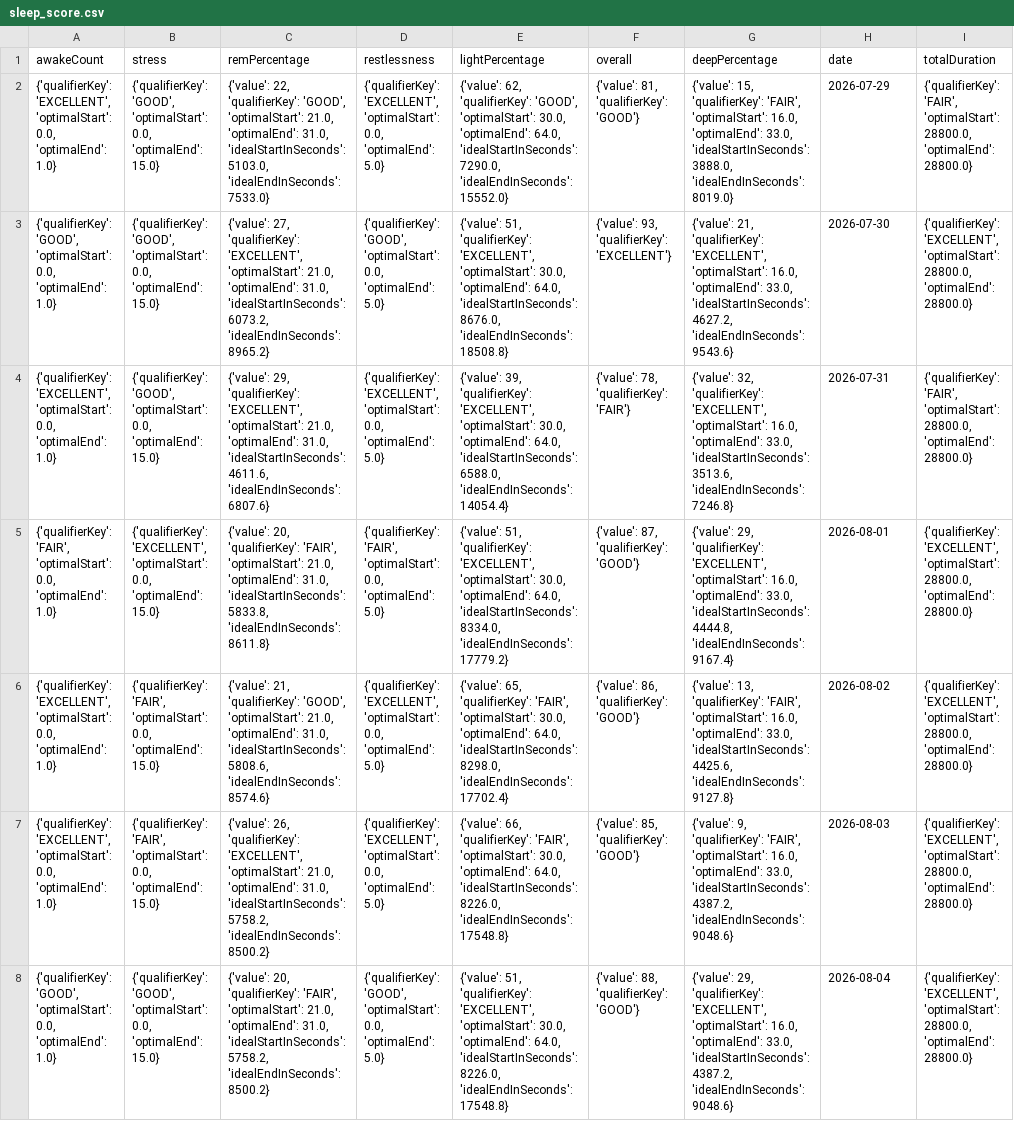
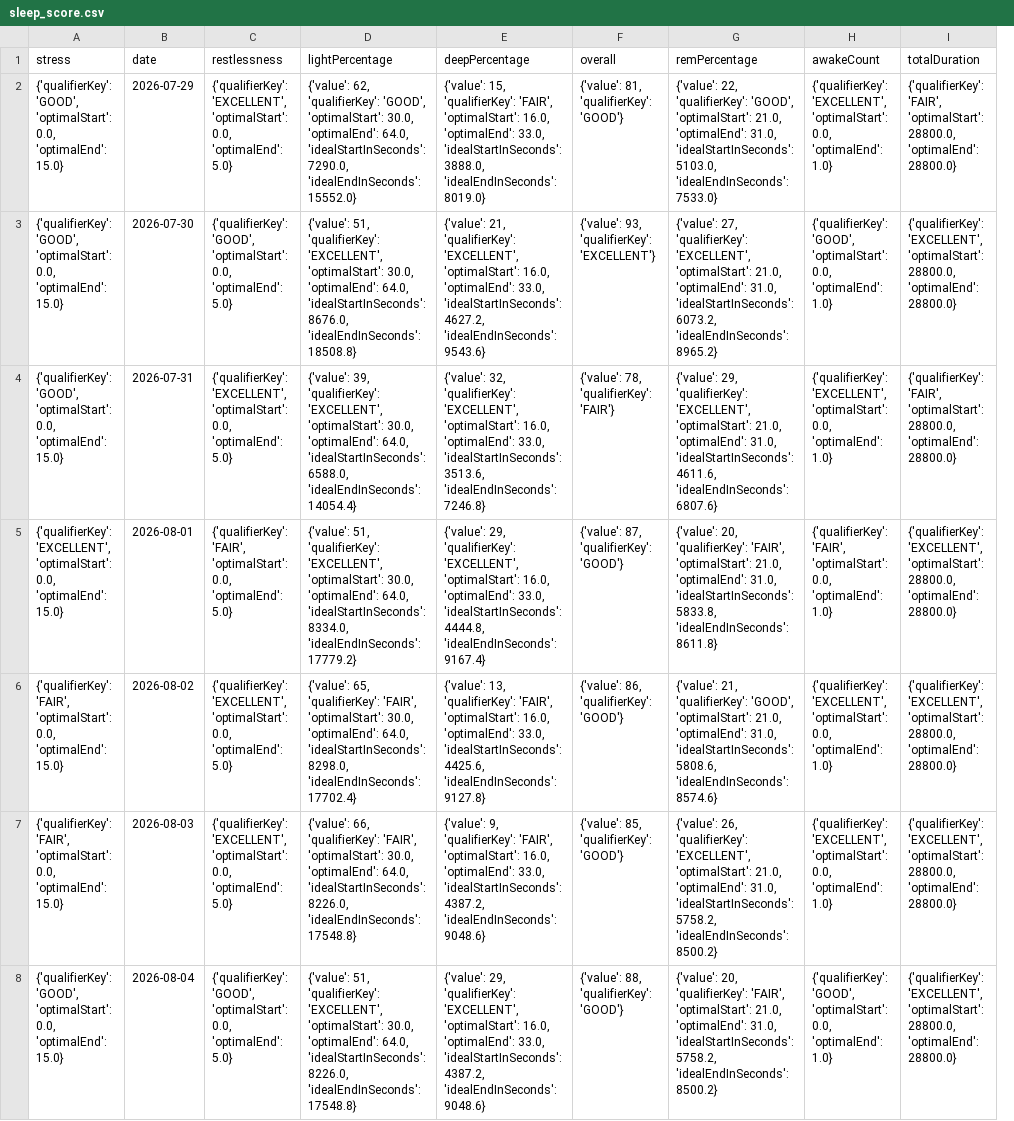
Before and after one commit to MacGoesRunning/garmin-data-MacGoesRunning, a CSV file: sleep_score.csv, drawn as a sheet; only a part is shown; removed rows and columns are numbered as before the commit, all else as after; the diff covers the shown part only; the diff names each change by its address in the sheet, - before the commit and + after, or states it on an @@ line.

```diff
--- a/sleep_score.csv
+++ b/sleep_score.csv
-column A (awakeCount), rows 2-8: {'qualifierKey': 'EXCELLENT', 'optimalStart': 0.0, 'optimalEnd': 1.0} | {'qualifierKey': 'GOOD', 'optimalStart': 0.0, 'optimalEnd': 1.0} | {'qualifierKey': 'EXCELLENT', 'optimalStart': 0.0, 'optimalEnd': 1.0} | {'qualifierKey': 'FAIR', 'optimalStart': 0.0, 'optimalEnd': 1.0} | {'qualifierKey': 'EXCELLENT', 'optimalStart': 0.0, 'optimalEnd': 1.0} | {'qualifierKey': 'EXCELLENT', 'optimalStart': 0.0, 'optimalEnd': 1.0} | {'qualifierKey': 'GOOD', 'optimalStart': 0.0, 'optimalEnd': 1.0}
-column C (remPercentage), rows 2-8: {'value': 22, 'qualifierKey': 'GOOD', 'optimalStart': 21.0, 'optimalEnd': 31.0, 'idealStartInSeconds': 5103.0, 'idealEndInSeconds': 7533.0} | {'value': 27, 'qualifierKey': 'EXCELLENT', 'optimalStart': 21.0, 'optimalEnd': 31.0, 'idealStartInSeconds': 6073.2, 'idealEndInSeconds': 8965.2} | {'value': 29, 'qualifierKey': 'EXCELLENT', 'optimalStart': 21.0, 'optimalEnd': 31.0, 'idealStartInSeconds': 4611.6, 'idealEndInSeconds': 6807.6} | {'value': 20, 'qualifierKey': 'FAIR', 'optimalStart': 21.0, 'optimalEnd': 31.0, 'idealStartInSeconds': 5833.8, 'idealEndInSeconds': 8611.8} | {'value': 21, 'qualifierKey': 'GOOD', 'optimalStart': 21.0, 'optimalEnd': 31.0, 'idealStartInSeconds': 5808.6, 'idealEndInSeconds': 8574.6} | {'value': 26, 'qualifierKey': 'EXCELLENT', 'optimalStart': 21.0, 'optimalEnd': 31.0, 'idealStartInSeconds': 5758.2, 'idealEndInSeconds': 8500.2} | {'value': 20, 'qualifierKey': 'FAIR', 'optimalStart': 21.0, 'optimalEnd': 31.0, 'idealStartInSeconds': 5758.2, 'idealEndInSeconds': 8500.2}
+column B (date), rows 2-8: 2026-07-29 | 2026-07-30 | 2026-07-31 | 2026-08-01 | 2026-08-02 | 2026-08-03 | 2026-08-04
+column E (deepPercentage), rows 2-8: {'value': 15, 'qualifierKey': 'FAIR', 'optimalStart': 16.0, 'optimalEnd': 33.0, 'idealStartInSeconds': 3888.0, 'idealEndInSeconds': 8019.0} | {'value': 21, 'qualifierKey': 'EXCELLENT', 'optimalStart': 16.0, 'optimalEnd': 33.0, 'idealStartInSeconds': 4627.2, 'idealEndInSeconds': 9543.6} | {'value': 32, 'qualifierKey': 'EXCELLENT', 'optimalStart': 16.0, 'optimalEnd': 33.0, 'idealStartInSeconds': 3513.6, 'idealEndInSeconds': 7246.8} | {'value': 29, 'qualifierKey': 'EXCELLENT', 'optimalStart': 16.0, 'optimalEnd': 33.0, 'idealStartInSeconds': 4444.8, 'idealEndInSeconds': 9167.4} | {'value': 13, 'qualifierKey': 'FAIR', 'optimalStart': 16.0, 'optimalEnd': 33.0, 'idealStartInSeconds': 4425.6, 'idealEndInSeconds': 9127.8} | {'value': 9, 'qualifierKey': 'FAIR', 'optimalStart': 16.0, 'optimalEnd': 33.0, 'idealStartInSeconds': 4387.2, 'idealEndInSeconds': 9048.6} | {'value': 29, 'qualifierKey': 'EXCELLENT', 'optimalStart': 16.0, 'optimalEnd': 33.0, 'idealStartInSeconds': 4387.2, 'idealEndInSeconds': 9048.6}
-G1: deepPercentage
+G1: remPercentage
-H1: date
+H1: awakeCount
-G2 (remPercentage): {'value': 15, 'qualifierKey': 'FAIR', 'optimalStart': 16.0, 'optimalEnd': 33.0, 'idealStartInSeconds': 3888.0, 'idealEndInSeconds': 8019.0}
+G2 (remPercentage): {'value': 22, 'qualifierKey': 'GOOD', 'optimalStart': 21.0, 'optimalEnd': 31.0, 'idealStartInSeconds': 5103.0, 'idealEndInSeconds': 7533.0}
-H2 (awakeCount): 2026-07-29
+H2 (awakeCount): {'qualifierKey': 'EXCELLENT', 'optimalStart': 0.0, 'optimalEnd': 1.0}
-G3 (remPercentage): {'value': 21, 'qualifierKey': 'EXCELLENT', 'optimalStart': 16.0, 'optimalEnd': 33.0, 'idealStartInSeconds': 4627.2, 'idealEndInSeconds': 9543.6}
+G3 (remPercentage): {'value': 27, 'qualifierKey': 'EXCELLENT', 'optimalStart': 21.0, 'optimalEnd': 31.0, 'idealStartInSeconds': 6073.2, 'idealEndInSeconds': 8965.2}
-H3 (awakeCount): 2026-07-30
+H3 (awakeCount): {'qualifierKey': 'GOOD', 'optimalStart': 0.0, 'optimalEnd': 1.0}
-G4 (remPercentage): {'value': 32, 'qualifierKey': 'EXCELLENT', 'optimalStart': 16.0, 'optimalEnd': 33.0, 'idealStartInSeconds': 3513.6, 'idealEndInSeconds': 7246.8}
+G4 (remPercentage): {'value': 29, 'qualifierKey': 'EXCELLENT', 'optimalStart': 21.0, 'optimalEnd': 31.0, 'idealStartInSeconds': 4611.6, 'idealEndInSeconds': 6807.6}
-H4 (awakeCount): 2026-07-31
+H4 (awakeCount): {'qualifierKey': 'EXCELLENT', 'optimalStart': 0.0, 'optimalEnd': 1.0}
-G5 (remPercentage): {'value': 29, 'qualifierKey': 'EXCELLENT', 'optimalStart': 16.0, 'optimalEnd': 33.0, 'idealStartInSeconds': 4444.8, 'idealEndInSeconds': 9167.4}
+G5 (remPercentage): {'value': 20, 'qualifierKey': 'FAIR', 'optimalStart': 21.0, 'optimalEnd': 31.0, 'idealStartInSeconds': 5833.8, 'idealEndInSeconds': 8611.8}
-H5 (awakeCount): 2026-08-01
+H5 (awakeCount): {'qualifierKey': 'FAIR', 'optimalStart': 0.0, 'optimalEnd': 1.0}
-G6 (remPercentage): {'value': 13, 'qualifierKey': 'FAIR', 'optimalStart': 16.0, 'optimalEnd': 33.0, 'idealStartInSeconds': 4425.6, 'idealEndInSeconds': 9127.8}
+G6 (remPercentage): {'value': 21, 'qualifierKey': 'GOOD', 'optimalStart': 21.0, 'optimalEnd': 31.0, 'idealStartInSeconds': 5808.6, 'idealEndInSeconds': 8574.6}
-H6 (awakeCount): 2026-08-02
+H6 (awakeCount): {'qualifierKey': 'EXCELLENT', 'optimalStart': 0.0, 'optimalEnd': 1.0}
-G7 (remPercentage): {'value': 9, 'qualifierKey': 'FAIR', 'optimalStart': 16.0, 'optimalEnd': 33.0, 'idealStartInSeconds': 4387.2, 'idealEndInSeconds': 9048.6}
+G7 (remPercentage): {'value': 26, 'qualifierKey': 'EXCELLENT', 'optimalStart': 21.0, 'optimalEnd': 31.0, 'idealStartInSeconds': 5758.2, 'idealEndInSeconds': 8500.2}
-H7 (awakeCount): 2026-08-03
+H7 (awakeCount): {'qualifierKey': 'EXCELLENT', 'optimalStart': 0.0, 'optimalEnd': 1.0}
-G8 (remPercentage): {'value': 29, 'qualifierKey': 'EXCELLENT', 'optimalStart': 16.0, 'optimalEnd': 33.0, 'idealStartInSeconds': 4387.2, 'idealEndInSeconds': 9048.6}
+G8 (remPercentage): {'value': 20, 'qualifierKey': 'FAIR', 'optimalStart': 21.0, 'optimalEnd': 31.0, 'idealStartInSeconds': 5758.2, 'idealEndInSeconds': 8500.2}
-H8 (awakeCount): 2026-08-04
+H8 (awakeCount): {'qualifierKey': 'GOOD', 'optimalStart': 0.0, 'optimalEnd': 1.0}
```
Also changed, not shown: 166 edited cells elsewhere in this file, activities.csv, body_composition.csv, 5 other files.
